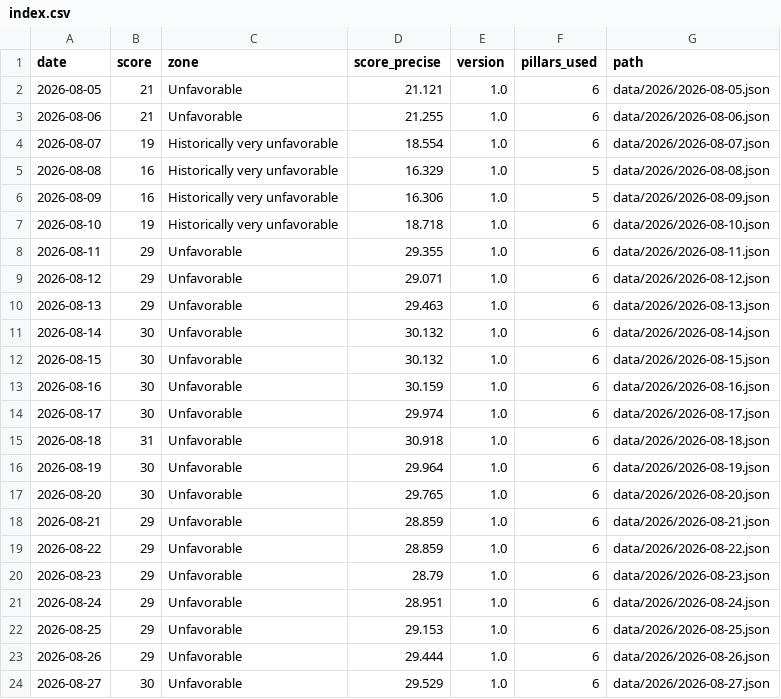
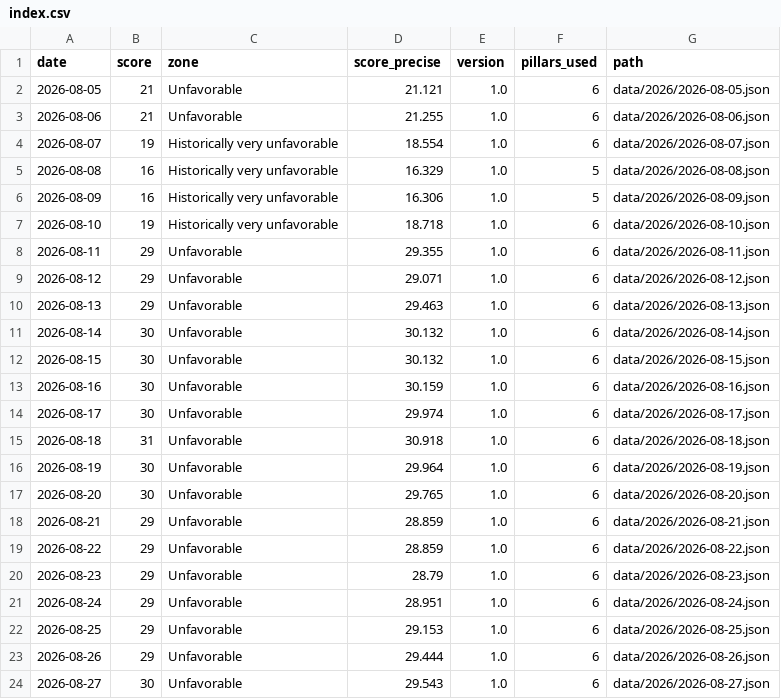
Before and after one commit to thegoldbarometer/data, a CSV file: data/index.csv, drawn as a sheet.

```diff
--- a/data/index.csv
+++ b/data/index.csv
@@ -23,2 +23,2 @@ date,score,zone,score_precise,version,pillars_used,path
 2026-08-26,29,Unfavorable,29.444,1.0,6,data/2026/2026-08-26.json
-2026-08-27,30,Unfavorable,29.529,1.0,6,data/2026/2026-08-27.json
+2026-08-27,30,Unfavorable,29.543,1.0,6,data/2026/2026-08-27.json
```
Also changed, not shown: 1 other file.
